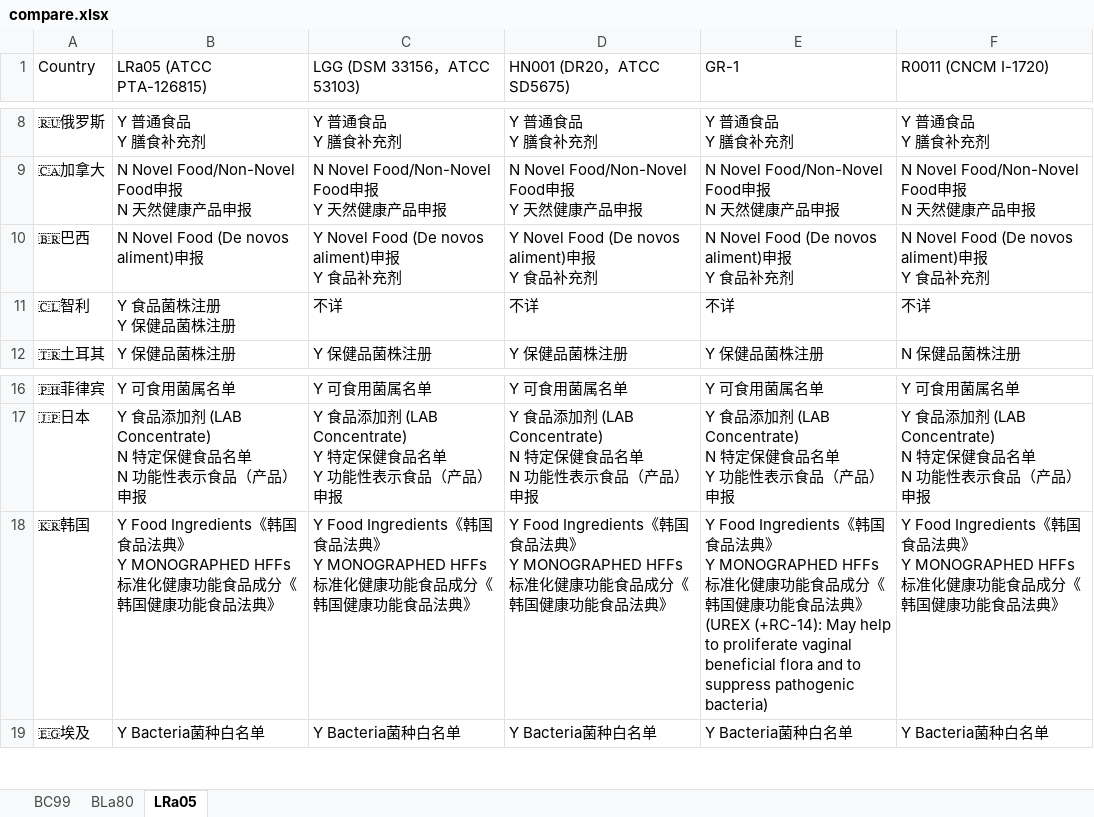
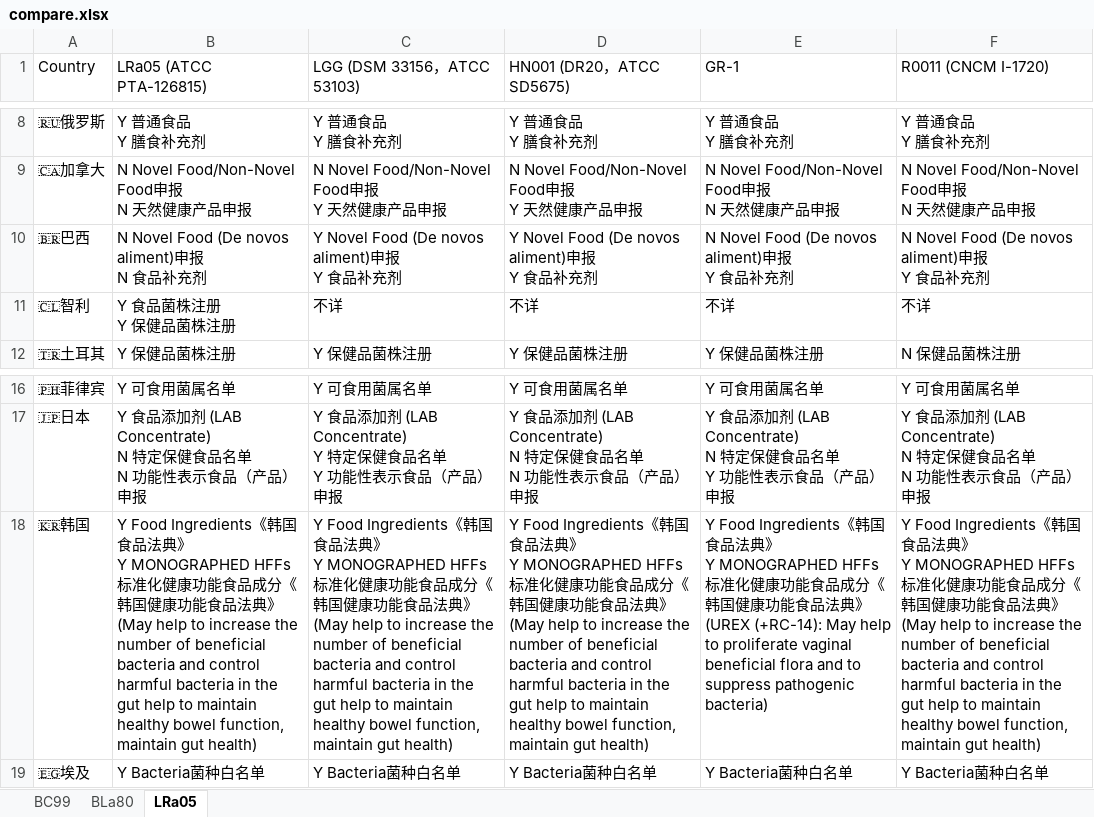
Before and after one commit to EsWhyKay/wecompliance, an Excel workbook: compare.xlsx, sheet LRa05, drawn as a sheet; only a part is shown, gaps mark what is left out; values as stored, in another font and other column widths than the file's, no borders; ↵ is a line break in a cell; the diff names each change by its address in the sheet, - before the commit and + after, or states it on an @@ line.

```diff
--- a/compare.xlsx (sheet LRa05)
+++ b/compare.xlsx (sheet LRa05)
-B10 (LRa05 (ATCC PTA-126815)): N Novel Food (De novos aliment)申报
+B10 (LRa05 (ATCC PTA-126815)): N Novel Food (De novos aliment)申报 ↵ N 食品补充剂
-B18 (LRa05 (ATCC PTA-126815)): …品法典》
+B18 (LRa05 (ATCC PTA-126815)): …品法典》(May help to increase the number of beneficial bacteria and control harmful bacteria in the gut help to maintain healthy bowel function, maintain gut health)
-C18 (LGG (DSM 33156，ATCC 53103)): …品法典》
+C18 (LGG (DSM 33156，ATCC 53103)): …品法典》(May help to increase the number of beneficial bacteria and control harmful bacteria in the gut help to maintain healthy bowel function, maintain gut health)
-D18 (HN001 (DR20，ATCC SD5675)): …品法典》
+D18 (HN001 (DR20，ATCC SD5675)): …品法典》(May help to increase the number of beneficial bacteria and control harmful bacteria in the gut help to maintain healthy bowel function, maintain gut health)
-F18 (R0011 (CNCM I-1720)): …品法典》
+F18 (R0011 (CNCM I-1720)): …品法典》(May help to increase the number of beneficial bacteria and control harmful bacteria in the gut help to maintain healthy bowel function, maintain gut health)
```
Also changed, not shown: sheet BLa80, 2 other files.
